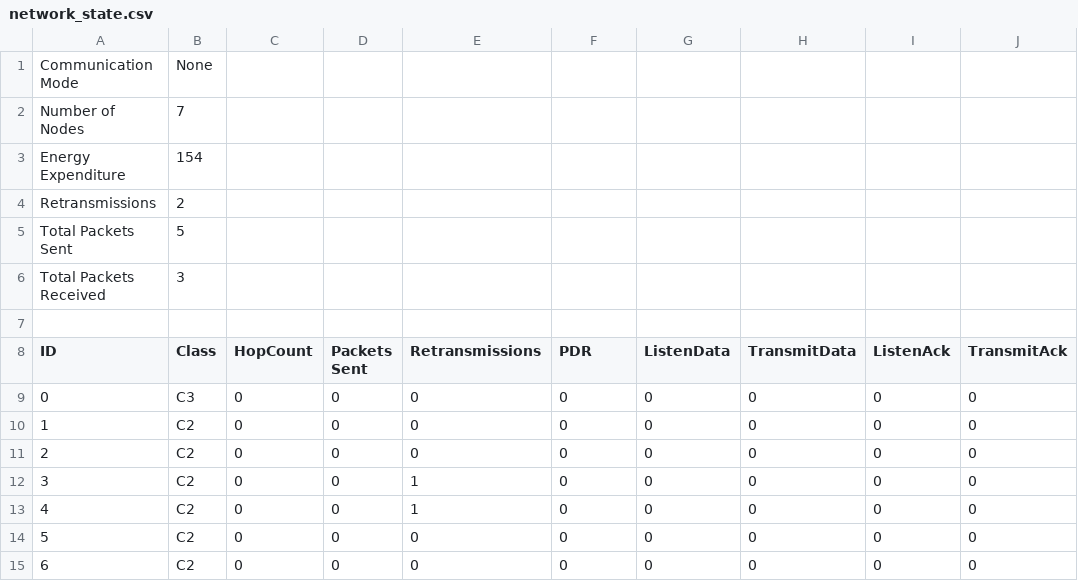
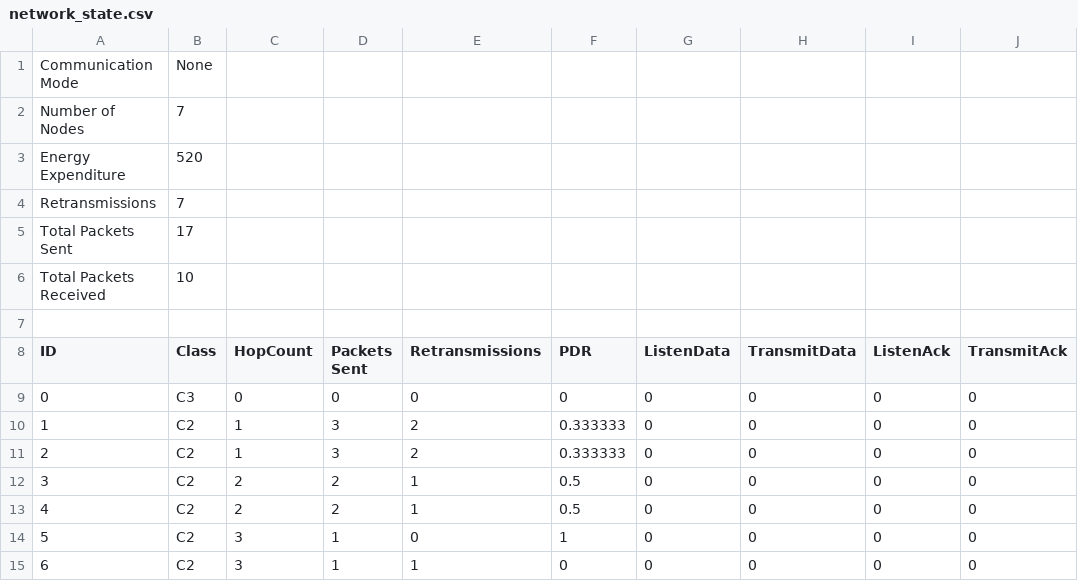
Before and after one commit to ArcLoRaM/ArcLoRaM-Hub, a CSV file: modules/GUI/network_state.csv, drawn as a sheet; only a part is shown; the diff names each change by its address in the sheet, - before the commit and + after, or states it on an @@ line.

```diff
--- a/modules/GUI/network_state.csv
+++ b/modules/GUI/network_state.csv
-B3 (Class): 154
+B3 (Class): 520
-B4 (Class): 2
+B4 (Class): 7
-B5 (Class): 5
+B5 (Class): 17
-B6 (Class): 3
+B6 (Class): 10
-C10:C11 (HopCount): 0
+C10:C11 (HopCount): 1
-D10:D11 (Packets Sent): 0
+D10:D11 (Packets Sent): 3
-E10:E11 (Retransmissions): 0
+E10:E11 (Retransmissions): 2
-F10:F11 (PDR): 0
+F10:F11 (PDR): 0.333333
-C12:C13 (HopCount): 0
+C12:C13 (HopCount): 2
-D12:D13 (Packets Sent): 0
+D12:D13 (Packets Sent): 2
-F12:F13 (PDR): 0
+F12:F13 (PDR): 0.5
-C14:C15 (HopCount): 0
+C14:C15 (HopCount): 3
-D14:D15 (Packets Sent): 0
+D14:D15 (Packets Sent): 1
-F14 (PDR): 0
+F14 (PDR): 1
-E15 (Retransmissions): 0
+E15 (Retransmissions): 1
```
Also changed, not shown: 7 other files.
